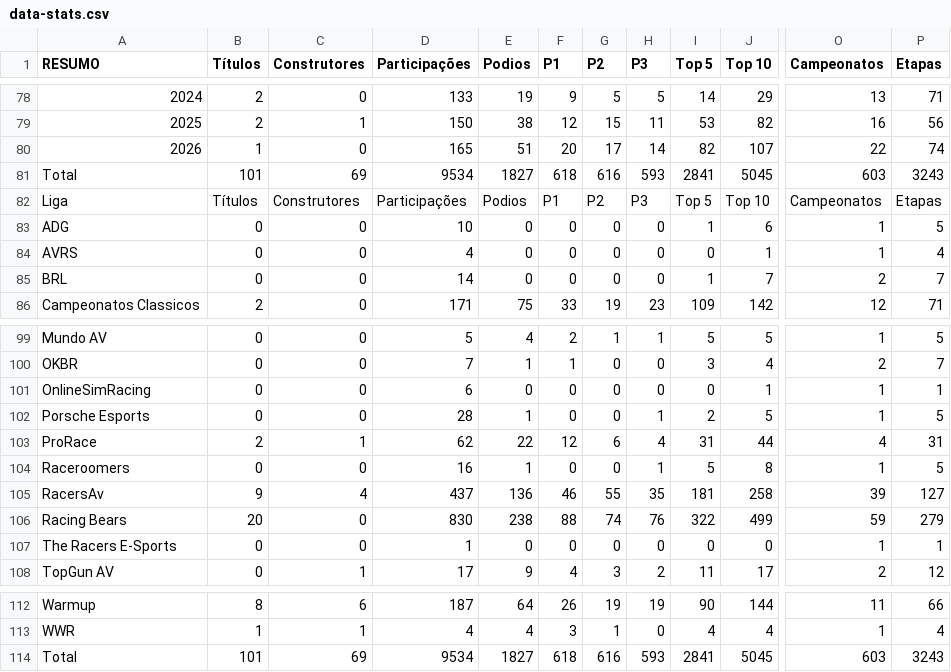
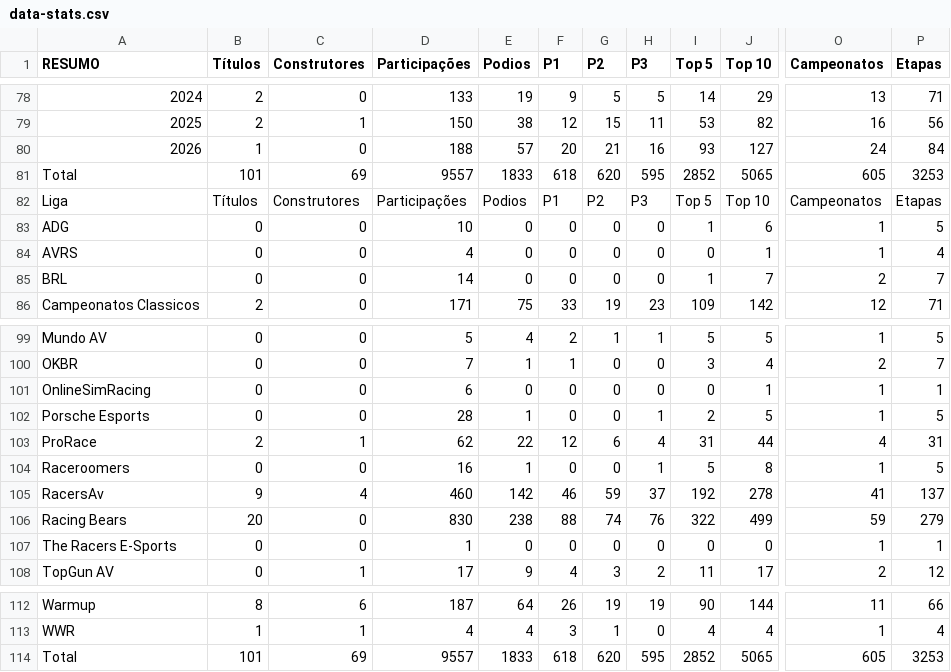
Before and after one commit to grip-racing/grip-racing, a CSV file: data/data-stats.csv, drawn as a sheet; only a part is shown, gaps mark what is left out; the diff covers the shown part only; the diff names each change by its address in the sheet, - before the commit and + after, or states it on an @@ line.

```diff
--- a/data/data-stats.csv
+++ b/data/data-stats.csv
-D80 (Participações): 165
+D80 (Participações): 188
-E80 (Podios): 51
+E80 (Podios): 57
-G80 (P2): 17
+G80 (P2): 21
-H80 (P3): 14
+H80 (P3): 16
-I80 (Top 5): 82
+I80 (Top 5): 93
-J80 (Top 10): 107
+J80 (Top 10): 127
-O80 (Campeonatos): 22
+O80 (Campeonatos): 24
-P80 (Etapas): 74
+P80 (Etapas): 84
-D81 (Participações): 9534
+D81 (Participações): 9557
-E81 (Podios): 1827
+E81 (Podios): 1833
-G81 (P2): 616
+G81 (P2): 620
-H81 (P3): 593
+H81 (P3): 595
-I81 (Top 5): 2841
+I81 (Top 5): 2852
-J81 (Top 10): 5045
+J81 (Top 10): 5065
-O81 (Campeonatos): 603
+O81 (Campeonatos): 605
-P81 (Etapas): 3243
+P81 (Etapas): 3253
-D105 (Participações): 437
+D105 (Participações): 460
-E105 (Podios): 136
+E105 (Podios): 142
-G105 (P2): 55
+G105 (P2): 59
-H105 (P3): 35
+H105 (P3): 37
-I105 (Top 5): 181
+I105 (Top 5): 192
-J105 (Top 10): 258
+J105 (Top 10): 278
-O105 (Campeonatos): 39
+O105 (Campeonatos): 41
-P105 (Etapas): 127
+P105 (Etapas): 137
-D114 (Participações): 9534
+D114 (Participações): 9557
-E114 (Podios): 1827
+E114 (Podios): 1833
-G114 (P2): 616
+G114 (P2): 620
-H114 (P3): 593
+H114 (P3): 595
-I114 (Top 5): 2841
+I114 (Top 5): 2852
-J114 (Top 10): 5045
+J114 (Top 10): 5065
-O114 (Campeonatos): 603
+O114 (Campeonatos): 605
-P114 (Etapas): 3243
+P114 (Etapas): 3253
```
Also changed, not shown: 5 edited cells elsewhere in this file, data/data-pilotos.csv, 4 other files.
